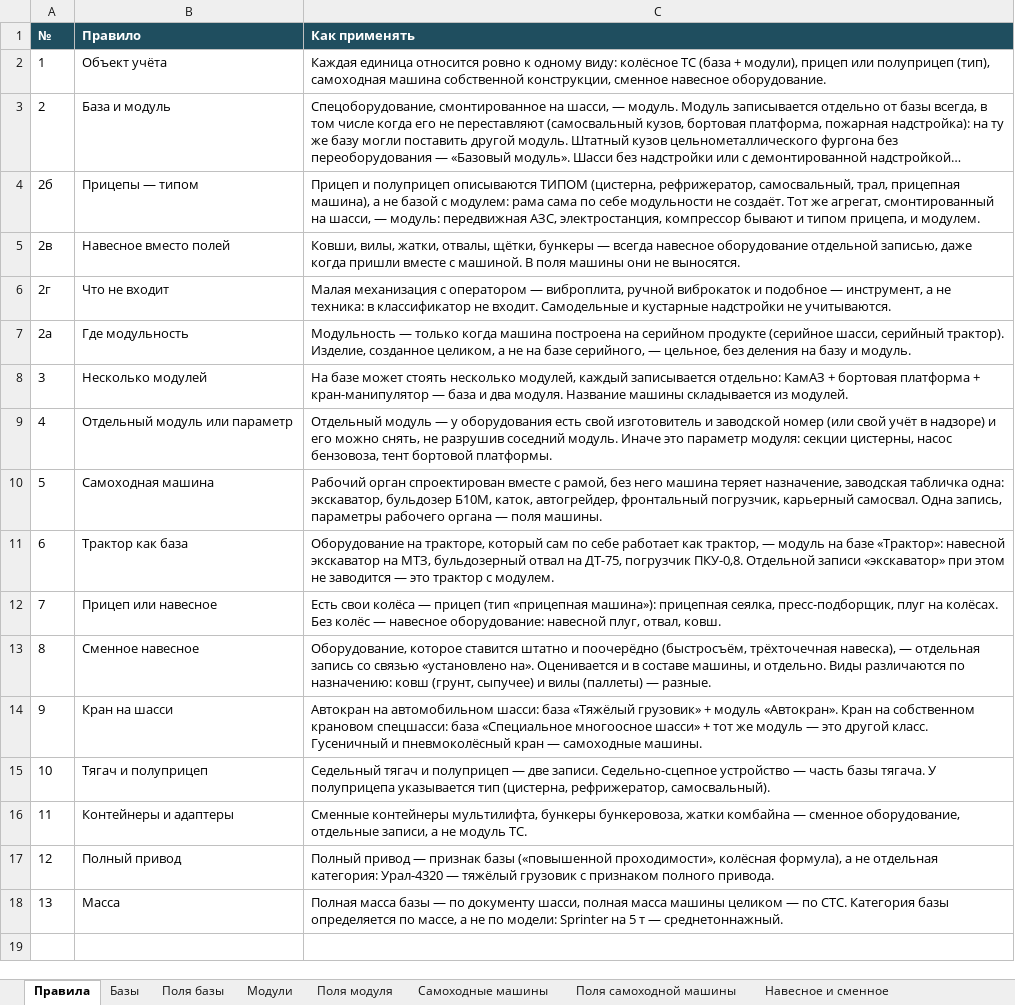
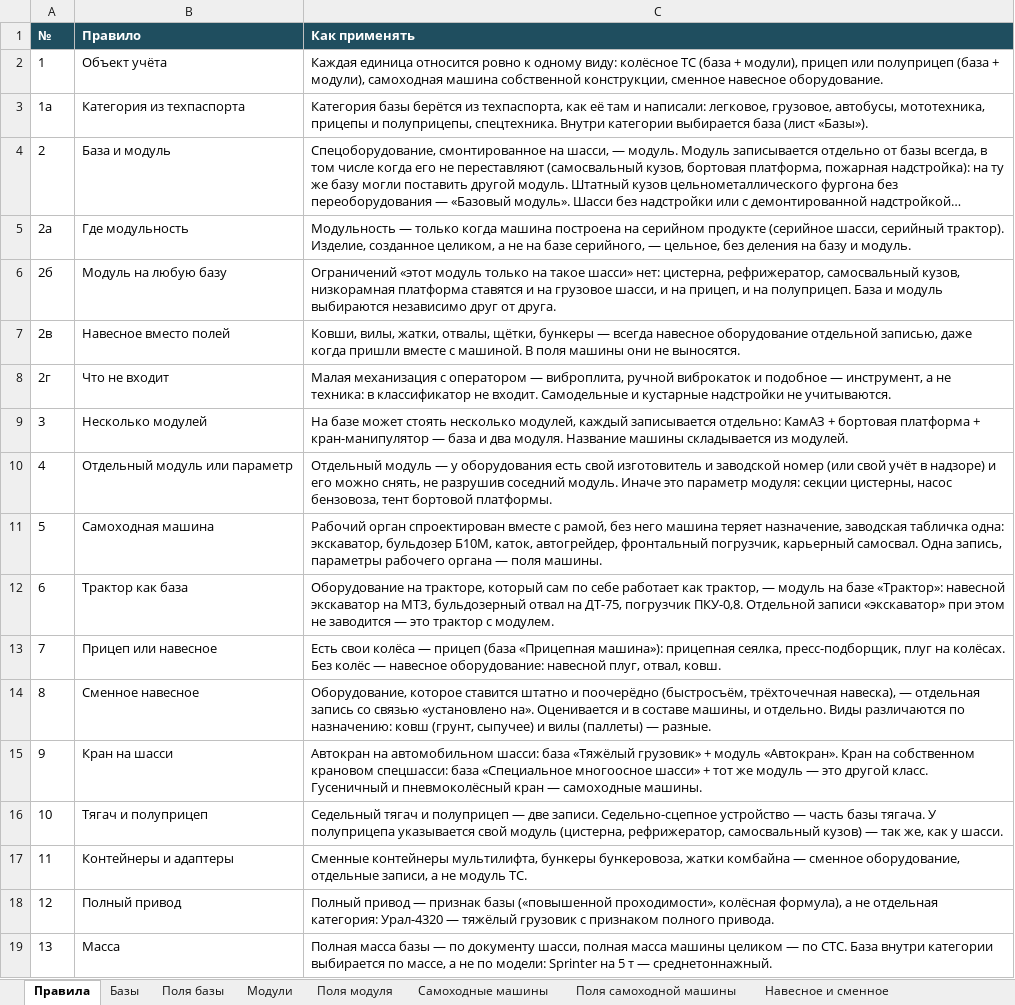
Before and after one commit to NMOsminnov-b-expert/inside, an Excel workbook: docs/kategorii-ts-baza-modul.xlsx, sheet Правила, drawn as a sheet; long unchanged cells end in …; values as stored, in another font and other column widths than the file's, no borders; removed rows and columns are numbered as before the commit, all else as after; the diff names each change by its address in the sheet, - before the commit and + after, or states it on an @@ line.

Commit message:
Категоризация ТС: базы по категориям техпаспорта, модуль на любую базу
Базы разложены по категориям, которые ЦОД вводит из техпаспорта:
легковое, грузовое, автобусы, мототехника, прицепы и полуприцепы,
спецтехника. Совместимость «модуль — база» больше не ограничивается,
колонки носителей убраны. Лист «Типы прицепов» влит в модули — прицеп
такая же база, как шасси; недостающие шесть модулей добавлены.
Самоходные машины остались отдельным листом.

Подготовлено в Claude Code по задаче Осминова Н.

```diff
--- a/docs/kategorii-ts-baza-modul.xlsx (sheet Правила)
+++ b/docs/kategorii-ts-baza-modul.xlsx (sheet Правила)
-C2 (Как применять): …или полуприцеп (тип), самоходная машина…
+C2 (Как применять): …или полуприцеп (база + модули), самоходная машина…
+row 3: 1а | Категория из техпаспорта | Категория базы берётся из техпаспорта, как её там и написали: легковое, грузовое, автобусы, мототехника, прицепы и полуприцепы, спецтехника. Внутри категории выбирается база (лист «Базы»).
-row 4: 2б | Прицепы — типом | Прицеп и полуприцеп описываются ТИПОМ (цистерна, рефрижератор, самосвальный, трал, прицепная машина), а не базой с модулем: рама сама по себе модульности не создаёт. Тот же агрегат, смонтированный на шасси, — модуль: передвижная АЗС, электростанция, компрессор бывают и типом прицепа, и модулем.
@@ row 7 moved to row 5: 2а @@
+row 6: 2б | Модуль на любую базу | Ограничений «этот модуль только на такое шасси» нет: цистерна, рефрижератор, самосвальный кузов, низкорамная платформа ставятся и на грузовое шасси, и на прицеп, и на полуприцеп. База и модуль выбираются независимо друг от друга.
-C13 (Как применять): …— прицеп (тип «прицепная машина»): прицепная…
+C13 (Как применять): …— прицеп (база «Прицепная машина»): прицепная…
-C16 (Как применять): …полуприцепа указывается тип (цистерна, рефрижератор, самосвальный).
+C16 (Как применять): …полуприцепа указывается свой модуль (цистерна, рефрижератор, самосвальный кузов) — так же, как у шасси.
-C19 (Как применять): …по СТС. Категория базы определяется по массе,…
+C19 (Как применять): …по СТС. База внутри категории выбирается по массе,…
```
Also changed, not shown: sheet Модули, sheet Базы, sheet Примеры отнесения, sheet Решения, other sheet tabs, 3 other files.
